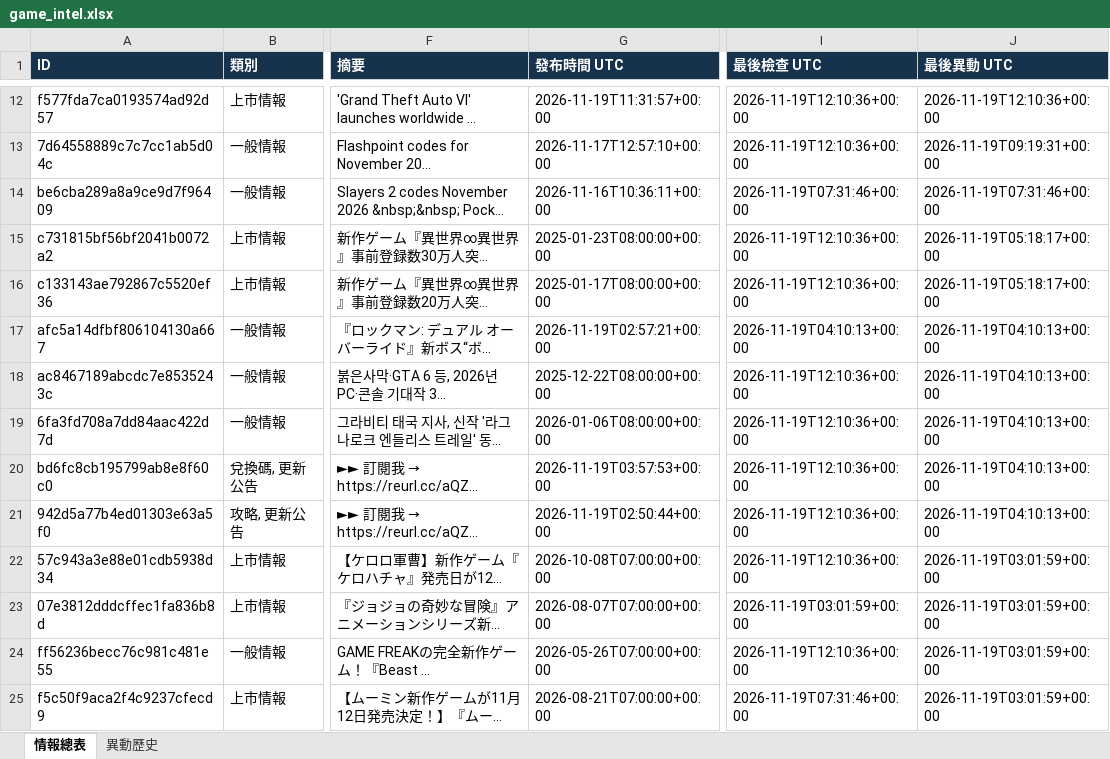
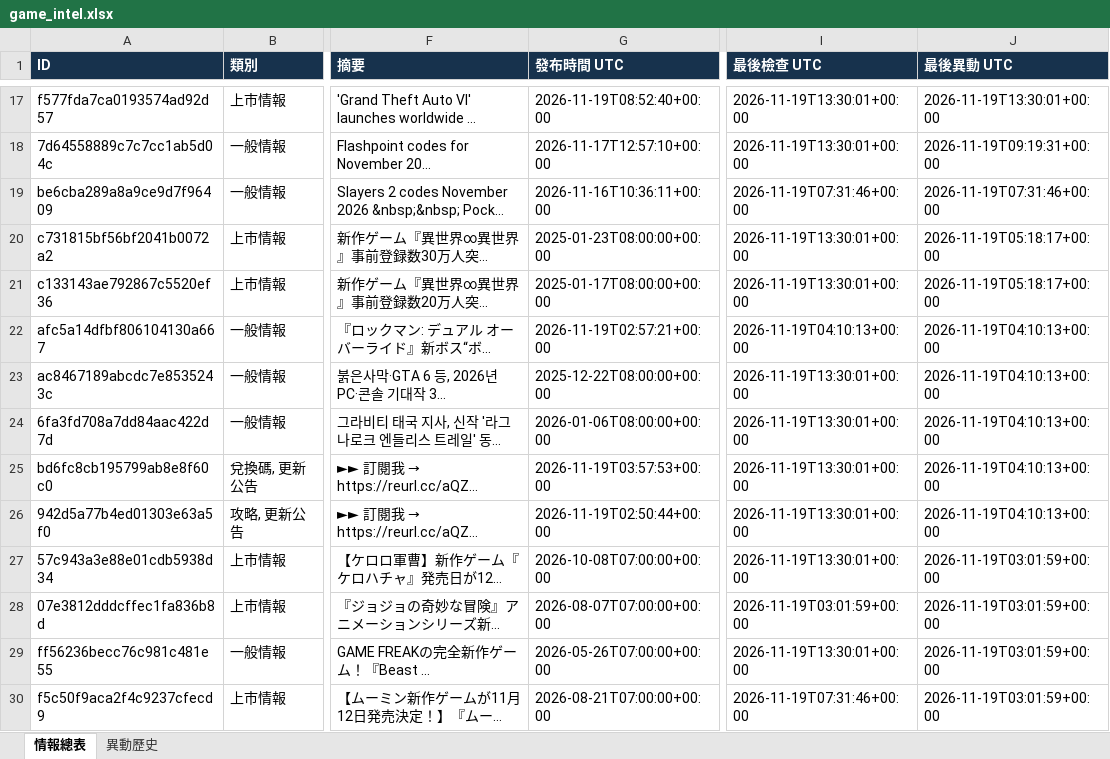
Before and after one commit to jerry000123456789-art/game-intel1, an Excel workbook: docs/game_intel.xlsx, sheet 情報總表, drawn as a sheet; only a part is shown, gaps mark what is left out; long unchanged cells end in …; values as stored, in another font and other column widths than the file's, no borders; addresses are those after the commit; the diff covers the shown part only; the diff names each change by its address in the sheet, - before the commit and + after, or states it on an @@ line.

```diff
--- a/docs/game_intel.xlsx (sheet 情報總表)
+++ b/docs/game_intel.xlsx (sheet 情報總表)
-G17 (發布時間 UTC): 2026-11-19T11:31:57+00:00
+G17 (發布時間 UTC): 2026-11-19T08:52:40+00:00
-I17:I18 (最後檢查 UTC): 2026-11-19T12:10:36+00:00
+I17:I18 (最後檢查 UTC): 2026-11-19T13:30:01+00:00
-J17 (最後異動 UTC): 2026-11-19T12:10:36+00:00
+J17 (最後異動 UTC): 2026-11-19T13:30:01+00:00
-I20:I21 (最後檢查 UTC): 2026-11-19T12:10:36+00:00
+I20:I21 (最後檢查 UTC): 2026-11-19T13:30:01+00:00
-I23:I27 (最後檢查 UTC): 2026-11-19T12:10:36+00:00
+I23:I27 (最後檢查 UTC): 2026-11-19T13:30:01+00:00
-I29 (最後檢查 UTC): 2026-11-19T12:10:36+00:00
+I29 (最後檢查 UTC): 2026-11-19T13:30:01+00:00
```
Also changed, not shown: 5 added rows and 185 edited cells elsewhere in this sheet, sheet 異動歷史, 4 other files.
